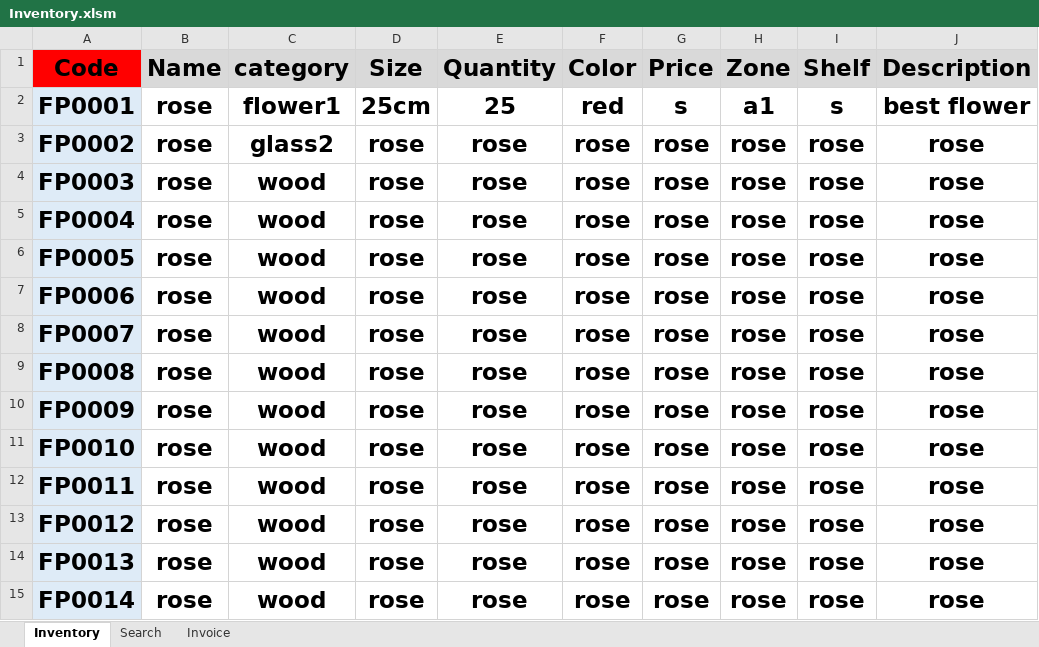
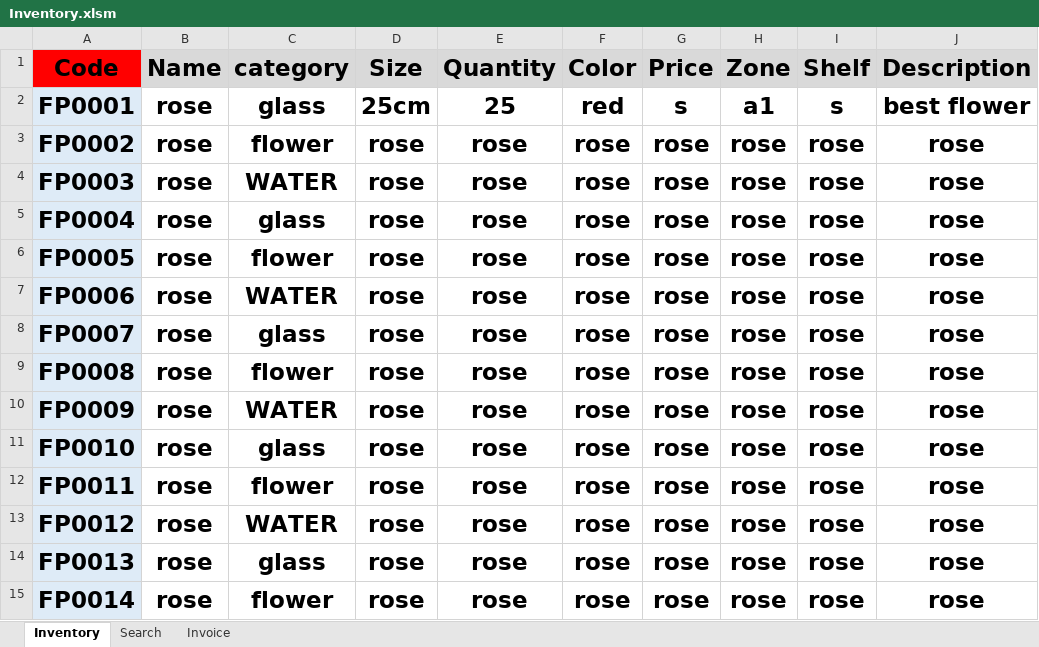
Before and after one commit to FlowerSystem-lb/inventorysystem, an Excel workbook: Inventory.xlsm, sheet Inventory, drawn as a sheet; only a part is shown; values as stored, in another font and other column widths than the file's, no borders; charts and pictures not drawn; the diff covers the shown part only; the diff names each change by its address in the sheet, - before the commit and + after, or states it on an @@ line.

```diff
--- a/Inventory.xlsm (sheet Inventory)
+++ b/Inventory.xlsm (sheet Inventory)
-C2 (category): flower1
+C2 (category): glass
-C3 (category): glass2
+C3 (category): flower
-C4 (category): wood
+C4 (category): WATER
-C5 (category): wood
+C5 (category): glass
-C6 (category): wood
+C6 (category): flower
-C7 (category): wood
+C7 (category): WATER
-C8 (category): wood
+C8 (category): glass
-C9 (category): wood
+C9 (category): flower
-C10 (category): wood
+C10 (category): WATER
-C11 (category): wood
+C11 (category): glass
-C12 (category): wood
+C12 (category): flower
-C13 (category): wood
+C13 (category): WATER
-C14 (category): wood
+C14 (category): glass
-C15 (category): wood
+C15 (category): flower
```
Also changed, not shown: 16 edited cells elsewhere in this sheet, sheet Search, sheet Invoice, charts or pictures, 2 other files.
